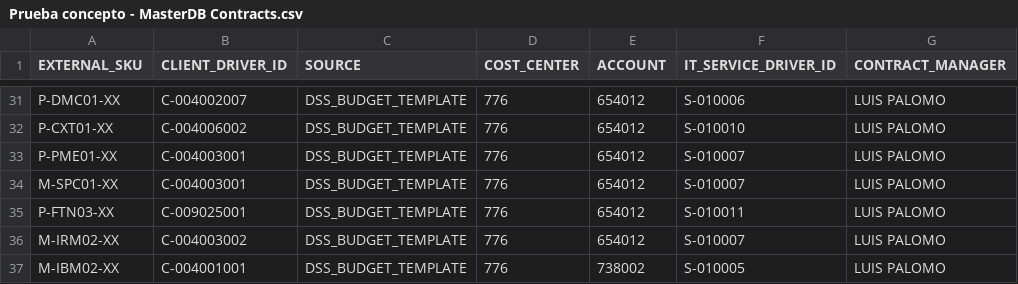
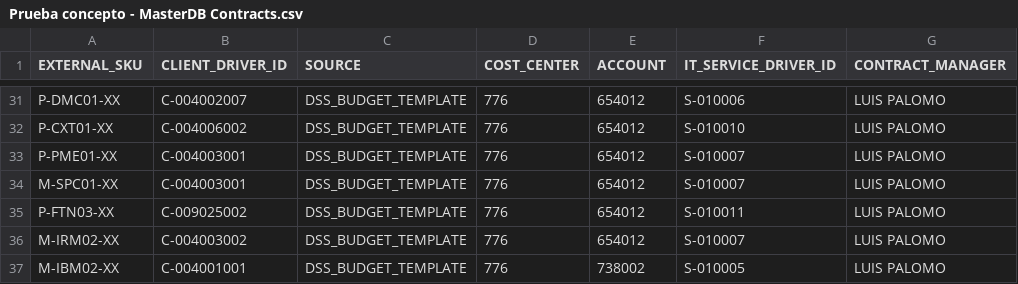
Before and after one commit to jchavesmartinez/dole_prueba, a CSV file: Prueba concepto - MasterDB Contracts.csv, drawn as a sheet; only a part is shown, gaps mark what is left out; the diff names each change by its address in the sheet, - before the commit and + after, or states it on an @@ line.

Commit message:
Update Prueba concepto - MasterDB Contracts.csv

```diff
--- a/Prueba concepto - MasterDB Contracts.csv
+++ b/Prueba concepto - MasterDB Contracts.csv
-B35 (CLIENT_DRIVER_ID): C-009025001
+B35 (CLIENT_DRIVER_ID): C-009025002
```
